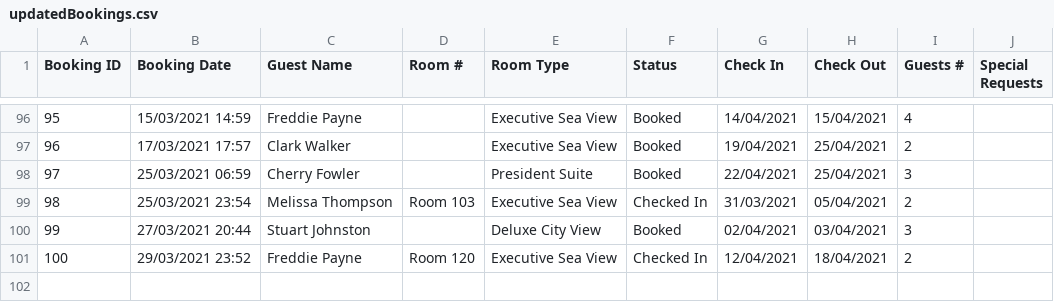
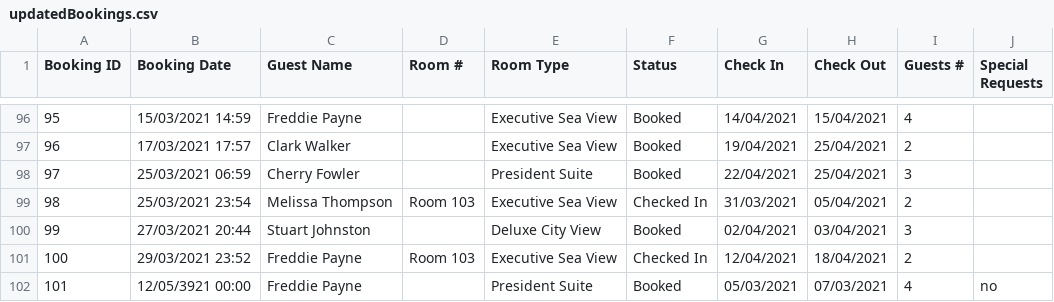
Before and after one commit to nhaaki/DSA_FinalAssignment, a CSV file: DSA_Final Assignment/updatedBookings.csv, drawn as a sheet; only a part is shown, gaps mark what is left out.

```diff
--- a/DSA_Final Assignment/updatedBookings.csv
+++ b/DSA_Final Assignment/updatedBookings.csv
@@ -100,2 +100,3 @@ Booking ID,Booking Date,Guest Name,Room #,Room Type,Status,Check In,Check Out,Gu
 99,27/03/2021 20:44,Stuart Johnston, ,Deluxe City View,Booked,02/04/2021,03/04/2021,3,
-100,29/03/2021 23:52,Freddie Payne,Room 120,Executive Sea View,Checked In,12/04/2021,18/04/2021,2,
+100,29/03/2021 23:52,Freddie Payne,Room 103,Executive Sea View,Checked In,12/04/2021,18/04/2021,2,
+101,12/05/3921 00:00,Freddie Payne,,President Suite,Booked,05/03/2021,07/03/2021,4,no
```
Also changed, not shown: 2 other files.
